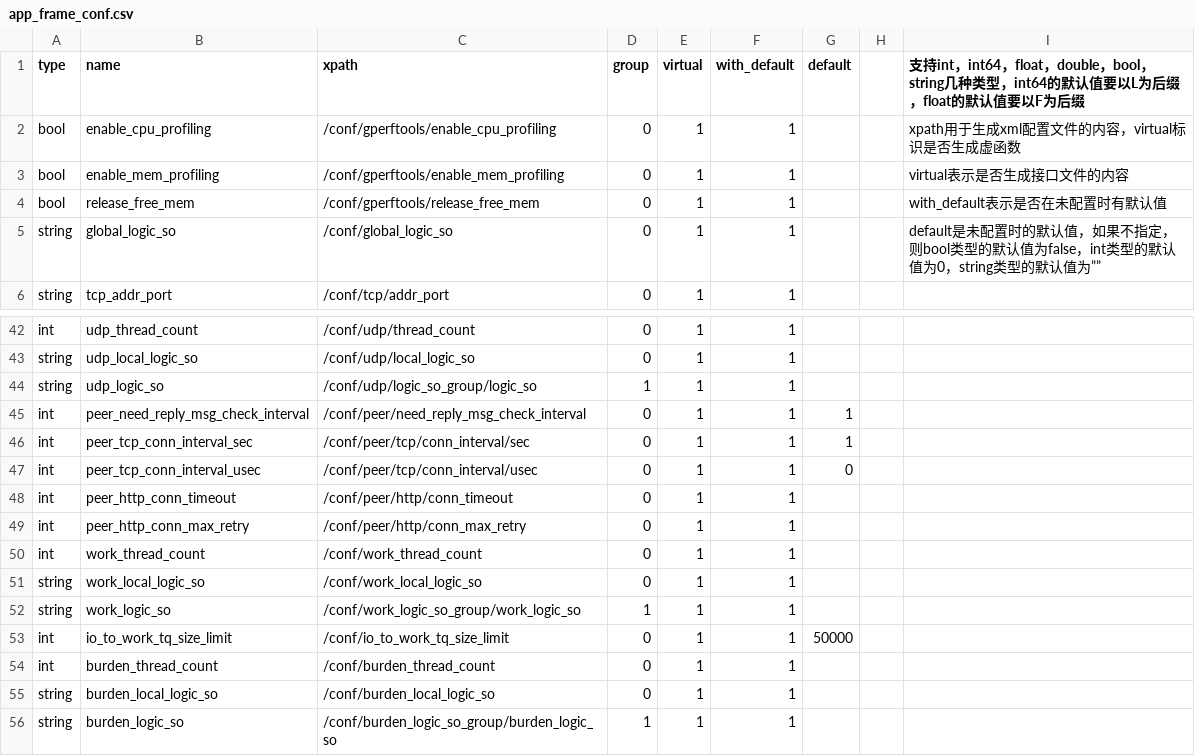
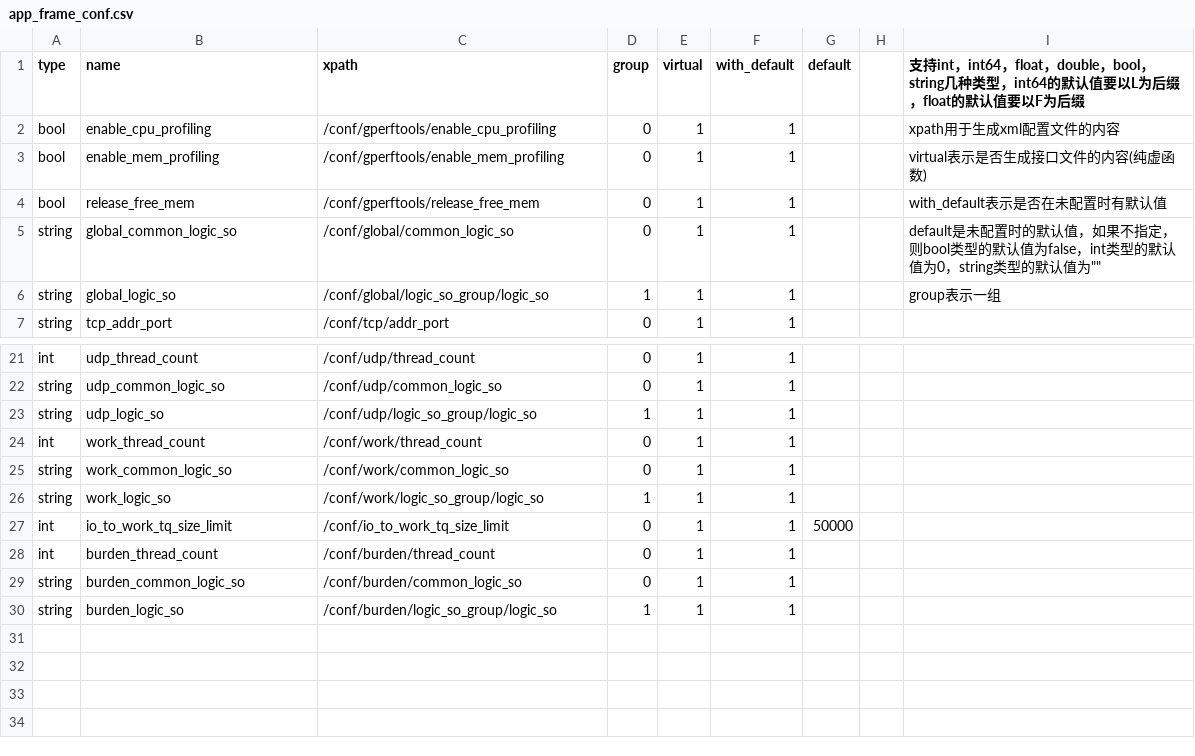
Before and after one commit to Confucius-Mencius/common_component, a CSV file: app_frame/app_frame_conf.csv, drawn as a sheet; only a part is shown, gaps mark what is left out; removed rows and columns are numbered as before the commit, all else as after; the diff covers the shown part only; the diff names each change by its address in the sheet, - before the commit and + after, or states it on an @@ line.

Commit message:
整理app_frame配置 将local logic改为common logic

```diff
--- a/app_frame/app_frame_conf.csv
+++ b/app_frame/app_frame_conf.csv
-I2: xpath用于生成xml配置文件的内容，virtual标识是否生成虚函数
+I2: xpath用于生成xml配置文件的内容
-I3: virtual表示是否生成接口文件的内容
+I3: virtual表示是否生成接口文件的内容(纯虚函数)
+row 5: string | global_common_logic_so | /conf/global/common_logic_so | 0 | 1 | 1 |  |  | default是未配置时的默认值，如果不指定，则bool类型的默认值为false，int类型的默认值为0，string类型的默认值为""
-C6 (xpath): /conf/global_logic_so
+C6 (xpath): /conf/global/logic_so_group/logic_so
-D6 (group): 0
+D6 (group): 1
-I6: default是未配置时的默认值，如果不指定，则bool类型的默认值为false，int类型的默认值为0，string类型的默认值为””
+I6: group表示一组
-B22 (name): udp_local_logic_so
+B22 (name): udp_common_logic_so
-C22 (xpath): /conf/udp/local_logic_so
+C22 (xpath): /conf/udp/common_logic_so
-row 45: int | peer_need_reply_msg_check_interval | /conf/peer/need_reply_msg_check_interval | 0 | 1 | 1 | 1
-row 46: int | peer_tcp_conn_interval_sec | /conf/peer/tcp/conn_interval/sec | 0 | 1 | 1 | 1
-row 47: int | peer_tcp_conn_interval_usec | /conf/peer/tcp/conn_interval/usec | 0 | 1 | 1 | 0
-row 48: int | peer_http_conn_timeout | /conf/peer/http/conn_timeout | 0 | 1 | 1
-row 49: int | peer_http_conn_max_retry | /conf/peer/http/conn_max_retry | 0 | 1 | 1
-C24 (xpath): /conf/work_thread_count
+C24 (xpath): /conf/work/thread_count
-B25 (name): work_local_logic_so
+B25 (name): work_common_logic_so
-C25 (xpath): /conf/work_local_logic_so
+C25 (xpath): /conf/work/common_logic_so
-C26 (xpath): /conf/work_logic_so_group/work_logic_so
+C26 (xpath): /conf/work/logic_so_group/logic_so
-C28 (xpath): /conf/burden_thread_count
+C28 (xpath): /conf/burden/thread_count
-B29 (name): burden_local_logic_so
+B29 (name): burden_common_logic_so
-C29 (xpath): /conf/burden_local_logic_so
+C29 (xpath): /conf/burden/common_logic_so
-C30 (xpath): /conf/burden_logic_so_group/burden_logic_so
+C30 (xpath): /conf/burden/logic_so_group/logic_so
```
Also changed, not shown: 22 removed rows and 4 edited cells elsewhere in this file, 13 other files.
